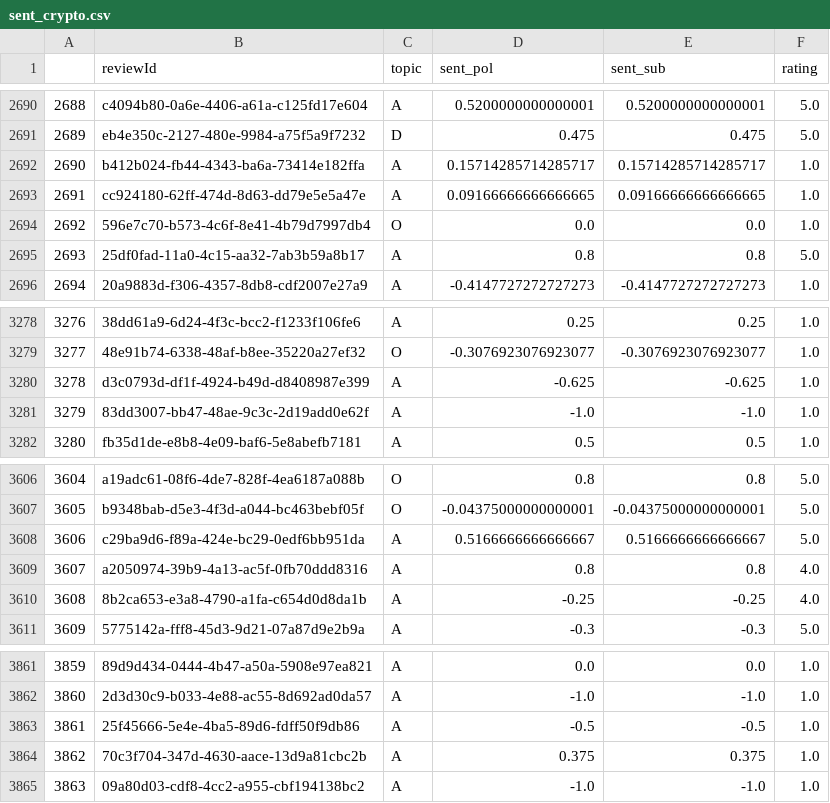
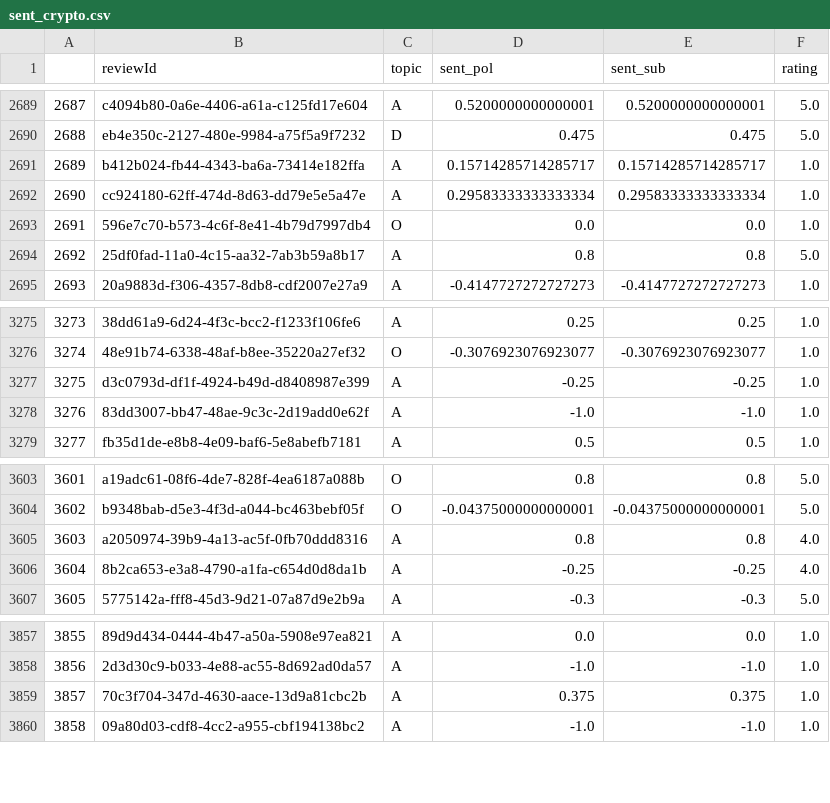
Before and after one commit to toxicpuzzle/winter-usyd-research-2022, a CSV file: sent_crypto.csv, drawn as a sheet; only a part is shown, gaps mark what is left out; removed rows and columns are numbered as before the commit, all else as after; the diff covers the shown part only; the diff names each change by its address in the sheet, - before the commit and + after, or states it on an @@ line.

```diff
--- a/sent_crypto.csv
+++ b/sent_crypto.csv
@@ column A renumbered from row 1091 down @@
-D2692 (sent_pol): 0.09166666666666665
+D2692 (sent_pol): 0.29583333333333334
-E2692 (sent_sub): 0.09166666666666665
+E2692 (sent_sub): 0.29583333333333334
-D3277 (sent_pol): -0.625
+D3277 (sent_pol): -0.25
-E3277 (sent_sub): -0.625
+E3277 (sent_sub): -0.25
-row 3608: 3606 | c29ba9d6-f89a-424e-bc29-0edf6bb951da | A | 0.5166666666666667 | 0.5166666666666667 | 5.0
-row 3863: 3861 | 25f45666-5e4e-4ba5-89d6-fdff50f9db86 | A | -0.5 | -0.5 | 1.0
```
Also changed, not shown: 1 added row and 4 removed rows elsewhere in this file, 17 other files.
